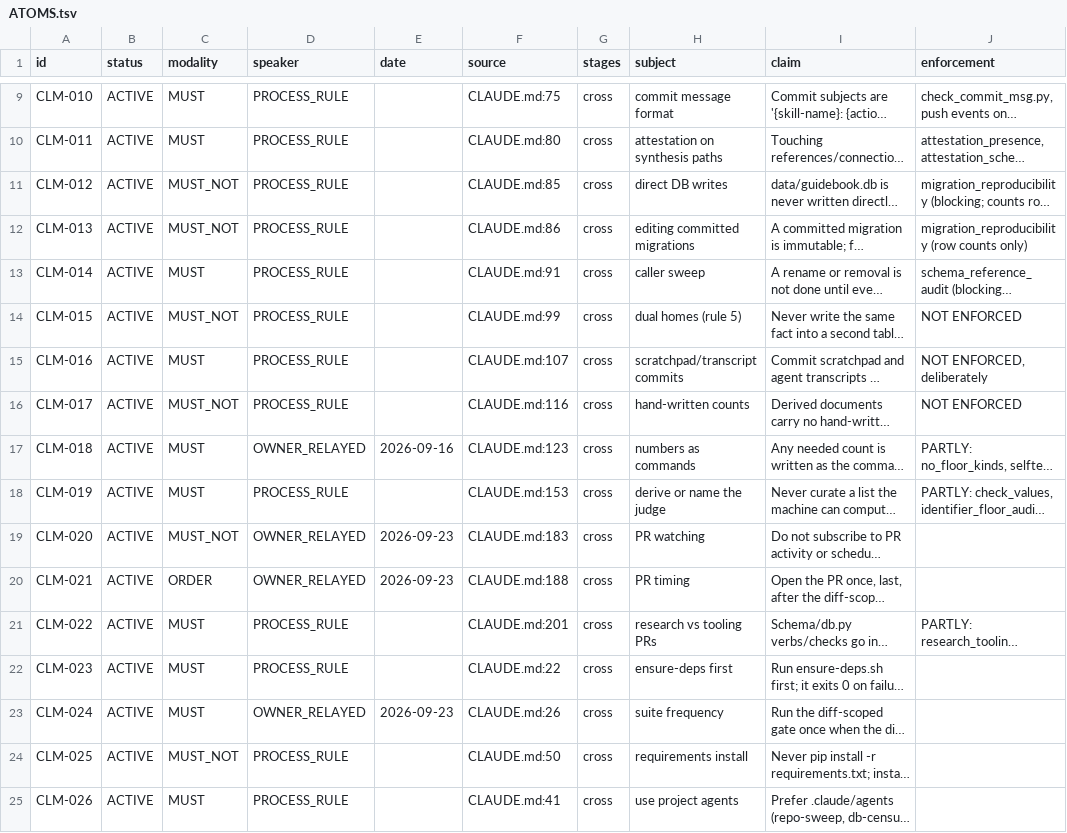
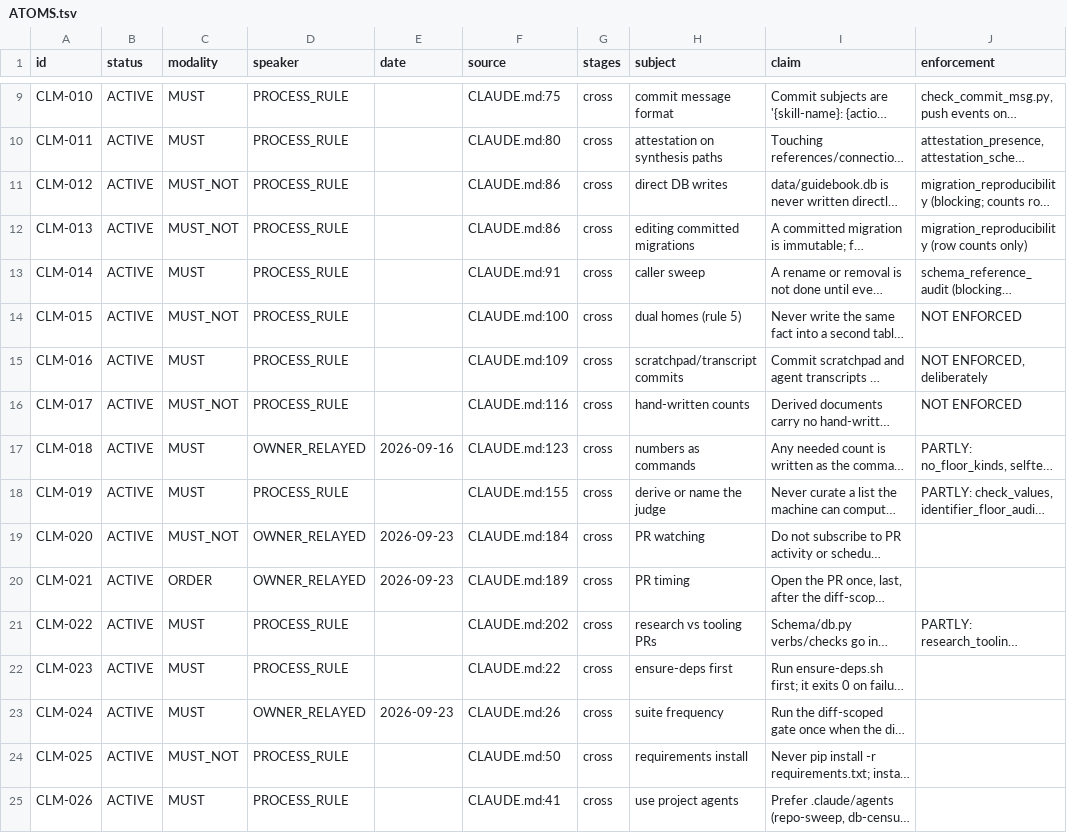
Before and after one commit to jordanelias/guidebook, a TSV file: workplan/pipeline-state-graph/ATOMS.tsv, drawn as a sheet; only a part is shown, gaps mark what is left out; long unchanged cells end in …; the diff covers the shown part only; the diff names each change by its address in the sheet, - before the commit and + after, or states it on an @@ line.

```diff
--- a/workplan/pipeline-state-graph/ATOMS.tsv
+++ b/workplan/pipeline-state-graph/ATOMS.tsv
-F11 (source): CLAUDE.md:85
+F11 (source): CLAUDE.md:86
-F14 (source): CLAUDE.md:99
+F14 (source): CLAUDE.md:100
-F15 (source): CLAUDE.md:107
+F15 (source): CLAUDE.md:109
-F18 (source): CLAUDE.md:153
+F18 (source): CLAUDE.md:155
-F19 (source): CLAUDE.md:183
+F19 (source): CLAUDE.md:184
-F20 (source): CLAUDE.md:188
+F20 (source): CLAUDE.md:189
-F21 (source): CLAUDE.md:201
+F21 (source): CLAUDE.md:202
```
Also changed, not shown: 128 edited cells elsewhere in this file, 13 other files.
